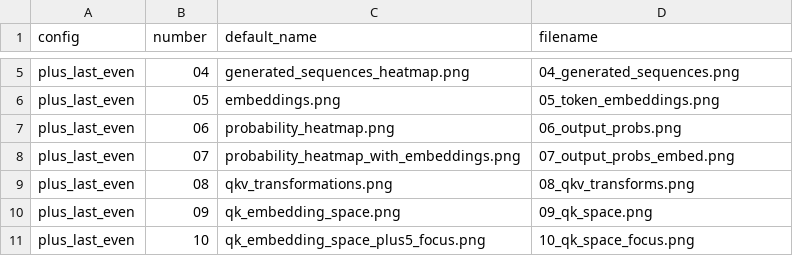
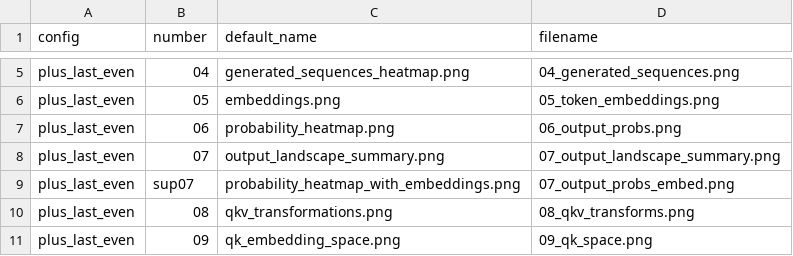
Before and after one commit to Raneem-mahajne/creating_transformer, a CSV file: plots_manifest.csv, drawn as a sheet; only a part is shown, gaps mark what is left out; the shorter side is filled out with more unchanged rows.

```diff
--- a/plots_manifest.csv
+++ b/plots_manifest.csv
@@ -7,3 +7,4 @@ plus_last_even,05,embeddings.png,05_token_embeddings.png
 plus_last_even,06,probability_heatmap.png,06_output_probs.png
-plus_last_even,07,probability_heatmap_with_embeddings.png,07_output_probs_embed.png
+plus_last_even,07,output_landscape_summary.png,07_output_landscape_summary.png
+plus_last_even,sup07,probability_heatmap_with_embeddings.png,07_output_probs_embed.png
 plus_last_even,08,qkv_transformations.png,08_qkv_transforms.png
```
Also changed, not shown: 8 other files.
